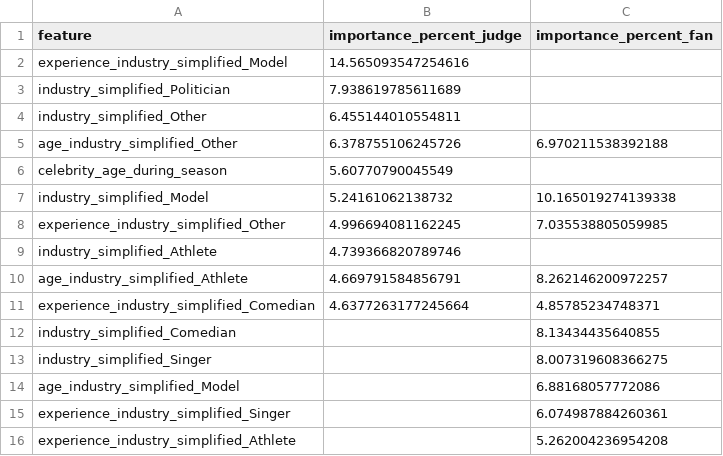
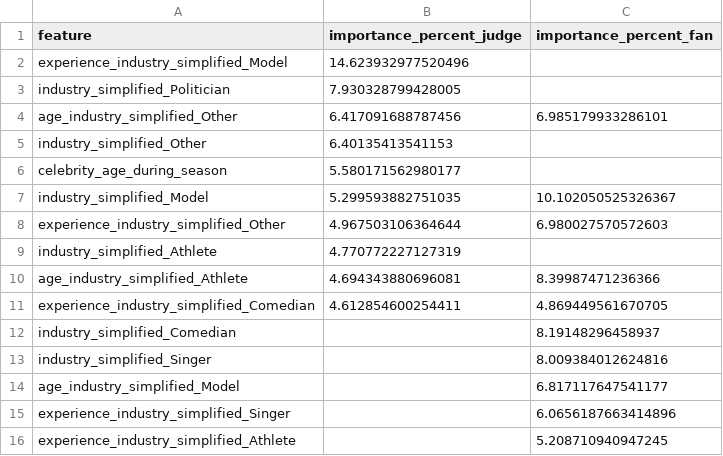
Before and after one commit to LY-beyond/MEISAI, a CSV file: data/outputs/feature_importance_comparison_pivot.csv, drawn as a sheet.

```diff
--- a/data/outputs/feature_importance_comparison_pivot.csv
+++ b/data/outputs/feature_importance_comparison_pivot.csv
@@ -1,16 +1,16 @@
 feature,importance_percent_judge,importance_percent_fan
-experience_industry_simplified_Model,14.565093547254616,
-industry_simplified_Politician,7.938619785611689,
-industry_simplified_Other,6.455144010554811,
-age_industry_simplified_Other,6.378755106245726,6.970211538392188
-celebrity_age_during_season,5.60770790045549,
-industry_simplified_Model,5.24161062138732,10.165019274139338
-experience_industry_simplified_Other,4.996694081162245,7.035538805059985
-industry_simplified_Athlete,4.739366820789746,
-age_industry_simplified_Athlete,4.669791584856791,8.262146200972257
-experience_industry_simplified_Comedian,4.6377263177245664,4.85785234748371
-industry_simplified_Comedian,,8.13434435640855
-industry_simplified_Singer,,8.007319608366275
-age_industry_simplified_Model,,6.88168057772086
-experience_industry_simplified_Singer,,6.074987884260361
-experience_industry_simplified_Athlete,,5.262004236954208
+experience_industry_simplified_Model,14.623932977520496,
+industry_simplified_Politician,7.930328799428005,
+age_industry_simplified_Other,6.417091688787456,6.985179933286101
+industry_simplified_Other,6.40135413541153,
+celebrity_age_during_season,5.580171562980177,
+industry_simplified_Model,5.299593882751035,10.102050525326367
+experience_industry_simplified_Other,4.967503106364644,6.980027570572603
+industry_simplified_Athlete,4.770772227127319,
+age_industry_simplified_Athlete,4.694343880696081,8.39987471236366
+experience_industry_simplified_Comedian,4.612854600254411,4.869449561670705
+industry_simplified_Comedian,,8.19148296458937
+industry_simplified_Singer,,8.009384012624816
+age_industry_simplified_Model,,6.817117647541177
+experience_industry_simplified_Singer,,6.0656187663414896
+experience_industry_simplified_Athlete,,5.208710940947245
```
Also changed, not shown: data/outputs/fan_feature_importance.csv, data/outputs/judge_feature_importance.csv, 14 other files.
